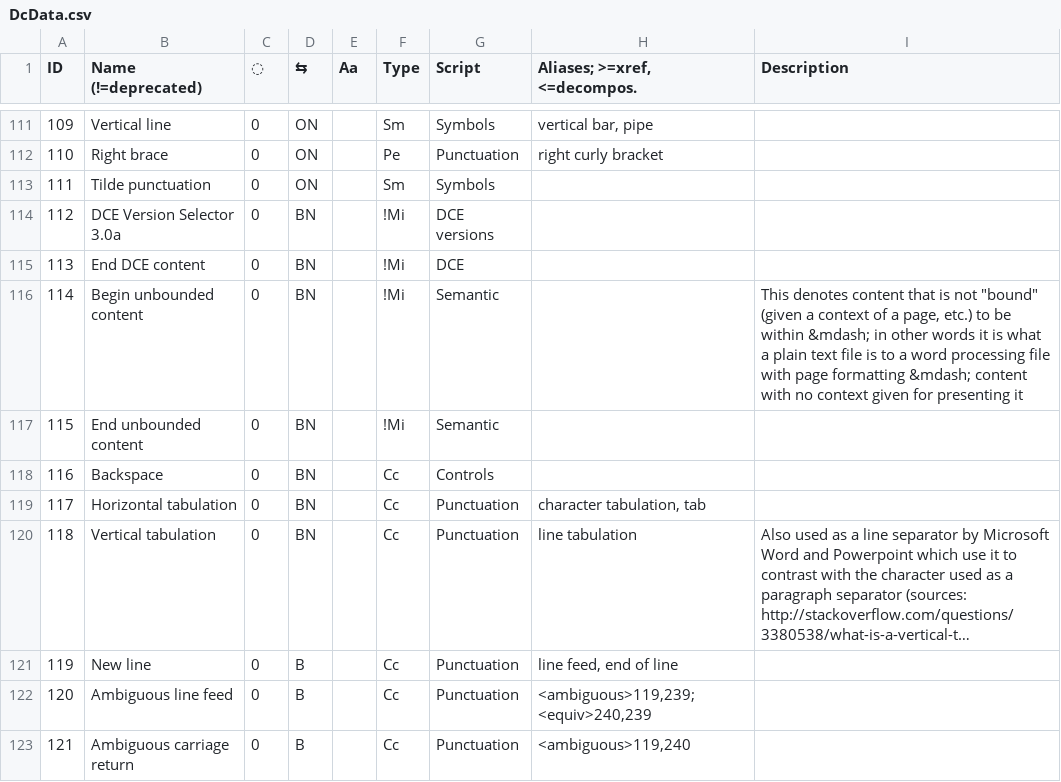
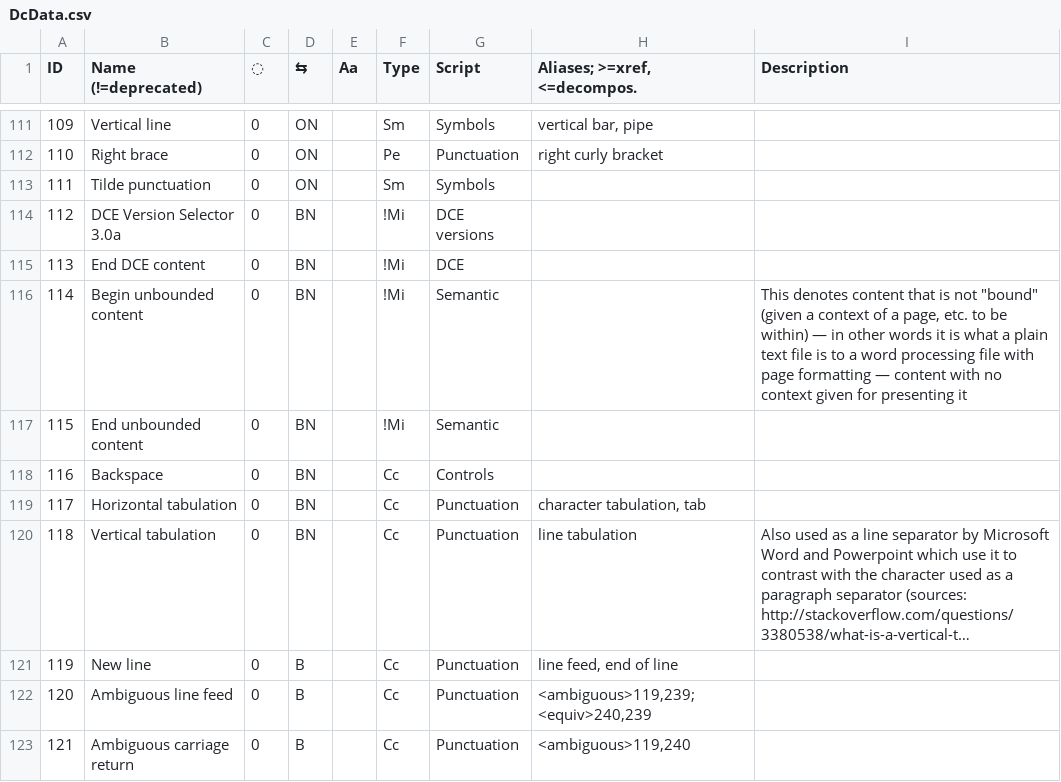
Before and after one commit to ethus3h/ember-client, a CSV file: common/data/DcData.csv, drawn as a sheet; only a part is shown, gaps mark what is left out; long unchanged cells end in …; the diff names each change by its address in the sheet, - before the commit and + after, or states it on an @@ line.

```diff
--- a/common/data/DcData.csv
+++ b/common/data/DcData.csv
-I116 (Description): …a page, etc.) to be within &mdash; in other words it is what a plain text file is to a word processing file with page formatting &mdash; content with…
+I116 (Description): …a page, etc. to be within) — in other words it is what a plain text file is to a word processing file with page formatting — content with…
```
Also changed, not shown: 1 other file.
